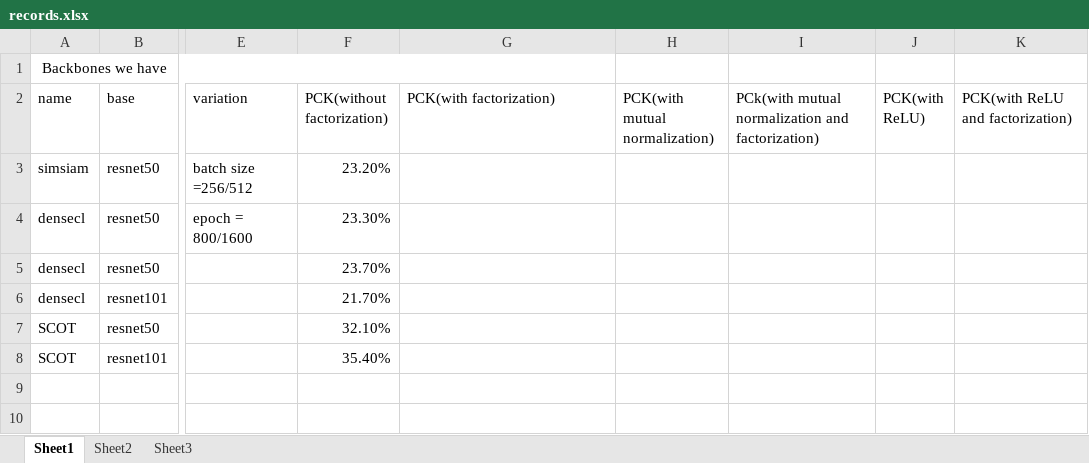
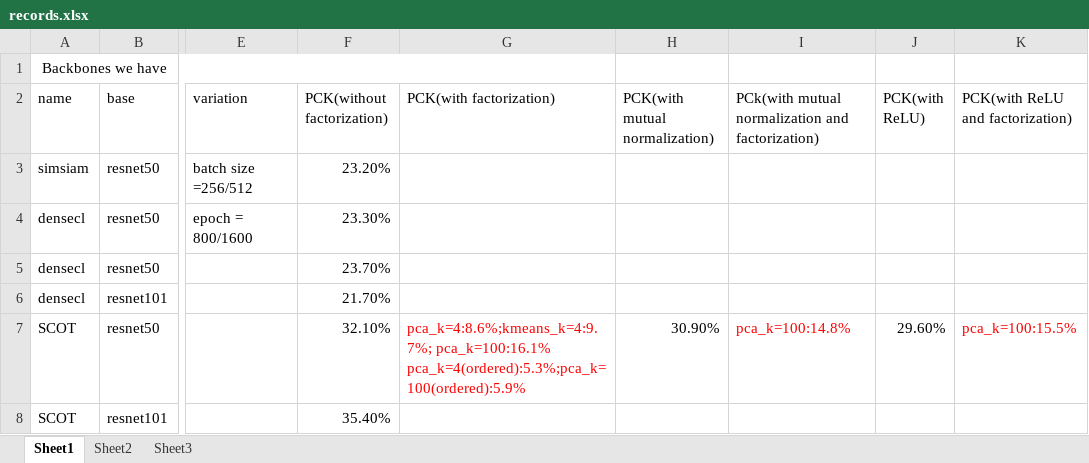
Before and after one commit to The-Hobbit-G/CS-498-SCOT, an Excel workbook: records.xlsx, sheet Sheet1, drawn as a sheet; only a part is shown, gaps mark what is left out; values as stored, in another font and other column widths than the file's, no borders; the diff names each change by its address in the sheet, - before the commit and + after, or states it on an @@ line.

Commit message:
change the order of G

```diff
--- a/records.xlsx (sheet Sheet1)
+++ b/records.xlsx (sheet Sheet1)
-G7 (PCK(with factorization)): (empty)
+G7 (PCK(with factorization)): pca_k=4:8.6%;kmeans_k=4:9.7%; pca_k=100:16.1% pca_k=4(ordered):5.3%;pca_k=100(ordered):5.9%
-H7 (PCK(with mutual normalization)): (empty)
+H7 (PCK(with mutual normalization)): 30.90%
-I7: (empty)
+I7: pca_k=100:14.8%
-J7 (PCK(with ReLU)): (empty)
+J7 (PCK(with ReLU)): 29.60%
-K7 (PCK(with ReLU and factorization)): (empty)
+K7 (PCK(with ReLU and factorization)): pca_k=100:15.5%
```
Also changed, not shown: 46 other files.
